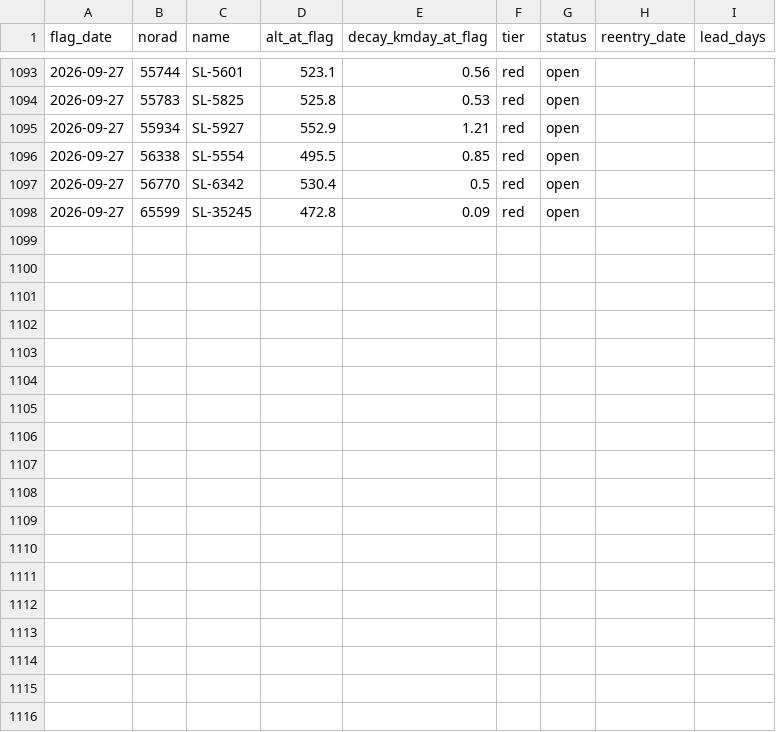
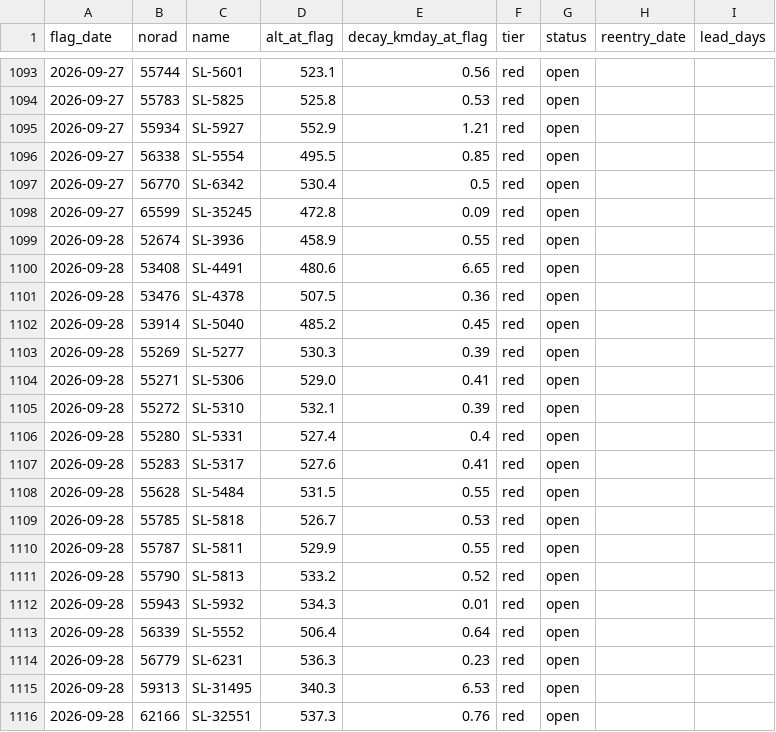
Before and after one commit to oren-speiser/fleet-capacity-radar, a CSV file: predictions.csv, drawn as a sheet; only a part is shown, gaps mark what is left out.

```diff
--- a/predictions.csv
+++ b/predictions.csv
@@ -1098 +1098,19 @@ flag_date,norad,name,alt_at_flag,decay_kmday_at_flag,tier,status,reentry_date,le
 2026-09-27,65599,SL-35245,472.8,0.09,red,open,,
+2026-09-28,52674,SL-3936,458.9,0.55,red,open,,
+2026-09-28,53408,SL-4491,480.6,6.65,red,open,,
+2026-09-28,53476,SL-4378,507.5,0.36,red,open,,
+2026-09-28,53914,SL-5040,485.2,0.45,red,open,,
+2026-09-28,55269,SL-5277,530.3,0.39,red,open,,
+2026-09-28,55271,SL-5306,529.0,0.41,red,open,,
+2026-09-28,55272,SL-5310,532.1,0.39,red,open,,
+2026-09-28,55280,SL-5331,527.4,0.4,red,open,,
+2026-09-28,55283,SL-5317,527.6,0.41,red,open,,
+2026-09-28,55628,SL-5484,531.5,0.55,red,open,,
+2026-09-28,55785,SL-5818,526.7,0.53,red,open,,
+2026-09-28,55787,SL-5811,529.9,0.55,red,open,,
+2026-09-28,55790,SL-5813,533.2,0.52,red,open,,
+2026-09-28,55943,SL-5932,534.3,0.01,red,open,,
+2026-09-28,56339,SL-5552,506.4,0.64,red,open,,
+2026-09-28,56779,SL-6231,536.3,0.23,red,open,,
+2026-09-28,59313,SL-31495,340.3,6.53,red,open,,
+2026-09-28,62166,SL-32551,537.3,0.76,red,open,,
```
Also changed, not shown: storm_log.csv, 2 other files.
